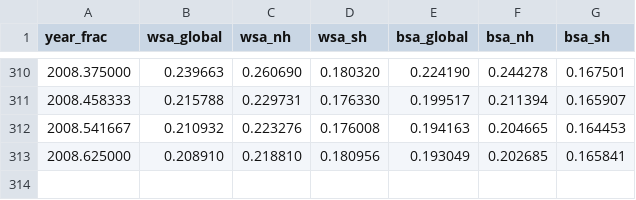
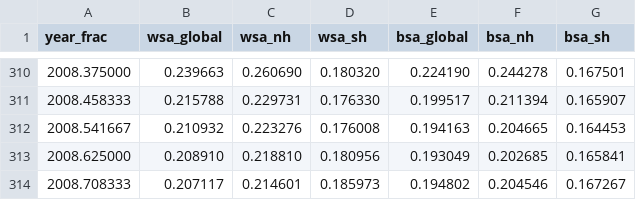
Before and after one commit to brianpm/brianpm.github.io, a CSV file: data/albedo_c3s.csv, drawn as a sheet; only a part is shown, gaps mark what is left out.

```diff
--- a/data/albedo_c3s.csv
+++ b/data/albedo_c3s.csv
@@ -313 +313,2 @@ year_frac,wsa_global,wsa_nh,wsa_sh,bsa_global,bsa_nh,bsa_sh
 2008.625000,0.208910,0.218810,0.180956,0.193049,0.202685,0.165841
+2008.708333,0.207117,0.214601,0.185973,0.194802,0.204546,0.167267
```
Also changed, not shown: data/albedo_modis.csv, 11 other files.
